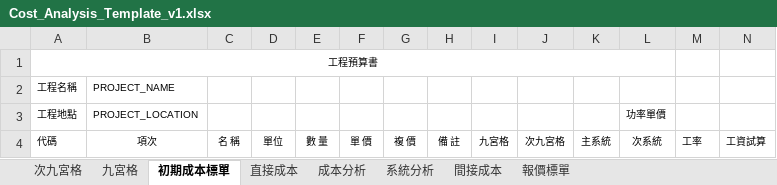
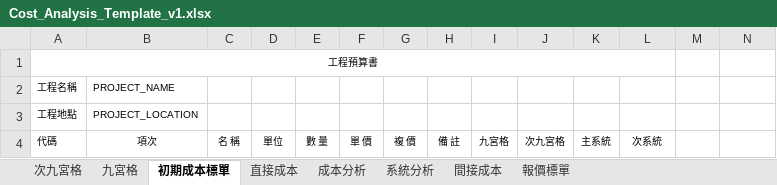
Before and after one commit to m8508/topmeperp_v1, an Excel workbook: topmeperp_v1/UploadFile/Cost_Analysis_Template_v1.xlsx, sheet 初期成本標單, drawn as a sheet; values as stored, in another font and other column widths than the file's, no borders; the diff names each change by its address in the sheet, - before the commit and + after, or states it on an @@ line.

```diff
--- a/topmeperp_v1/UploadFile/Cost_Analysis_Template_v1.xlsx (sheet 初期成本標單)
+++ b/topmeperp_v1/UploadFile/Cost_Analysis_Template_v1.xlsx (sheet 初期成本標單)
-L3: 功率單價
+L3: (empty)
-M4: 工率
+M4: (empty)
-N4: 工資試算
+N4: (empty)
```
Also changed, not shown: sheet 直接成本, sheet 系統分析, sheet 間接成本, sheet 成本分析, hidden cells, 22 other files.
